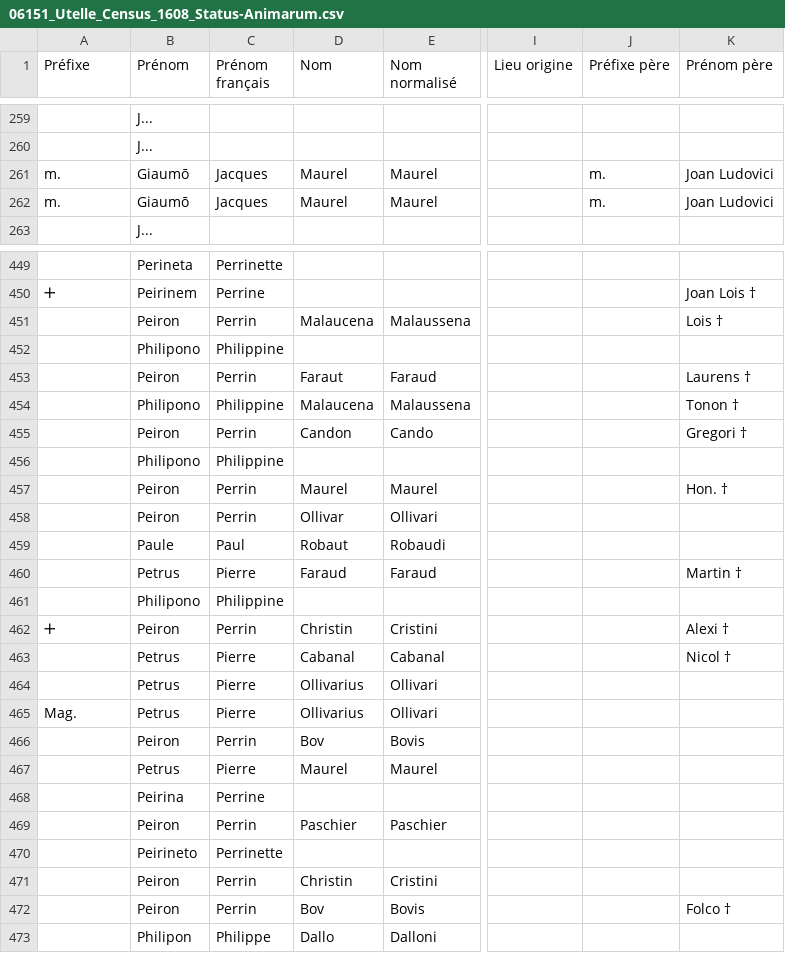
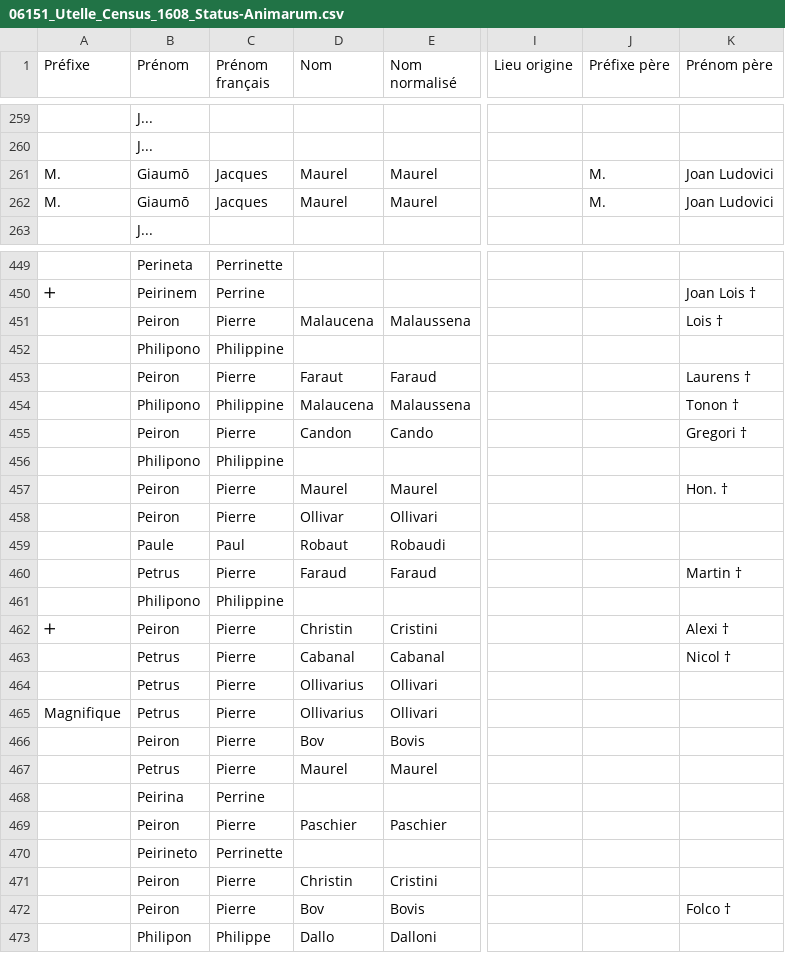
Before and after one commit to 06Games/Historical-Record-Indexes, a CSV file: France/06151_Utelle/06151_Utelle_Census_1608_Status-Animarum.csv, drawn as a sheet; only a part is shown, gaps mark what is left out; the diff covers the shown part only; the diff names each change by its address in the sheet, - before the commit and + after, or states it on an @@ line.

Commit message:
refactor: Utelle Statut Animarum 1608 uniformization

```diff
--- a/France/06151_Utelle/06151_Utelle_Census_1608_Status-Animarum.csv
+++ b/France/06151_Utelle/06151_Utelle_Census_1608_Status-Animarum.csv
-A261:A262 (Préfixe): m.
+A261:A262 (Préfixe): M.
-J261:J262 (Préfixe père): m.
+J261:J262 (Préfixe père): M.
-C451 (Prénom français): Perrin
+C451 (Prénom français): Pierre
-C453 (Prénom français): Perrin
+C453 (Prénom français): Pierre
-C455 (Prénom français): Perrin
+C455 (Prénom français): Pierre
-C457:C458 (Prénom français): Perrin
+C457:C458 (Prénom français): Pierre
-C462 (Prénom français): Perrin
+C462 (Prénom français): Pierre
-A465 (Préfixe): Mag.
+A465 (Préfixe): Magnifique
-C466 (Prénom français): Perrin
+C466 (Prénom français): Pierre
-C469 (Prénom français): Perrin
+C469 (Prénom français): Pierre
-C471:C472 (Prénom français): Perrin
+C471:C472 (Prénom français): Pierre
```
Also changed, not shown: 46 edited cells elsewhere in this file.
